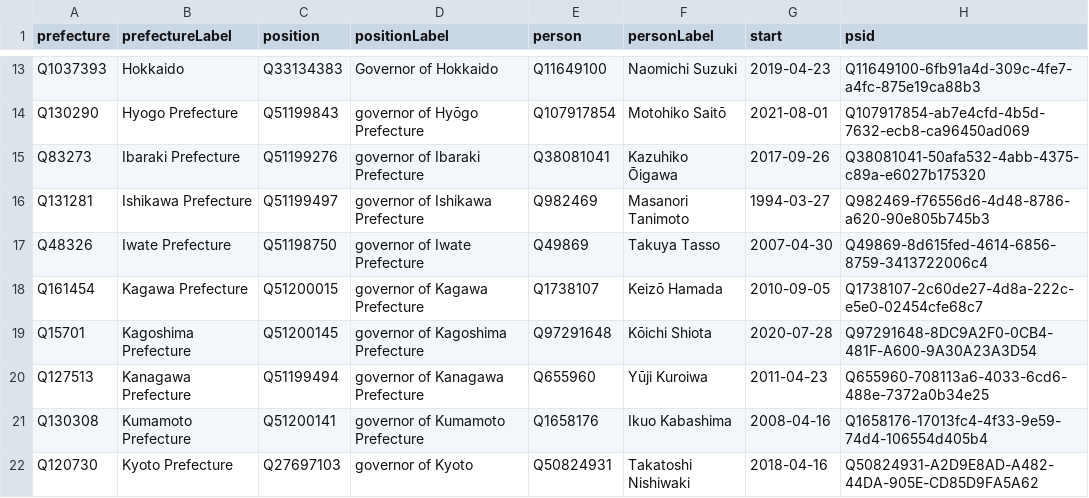
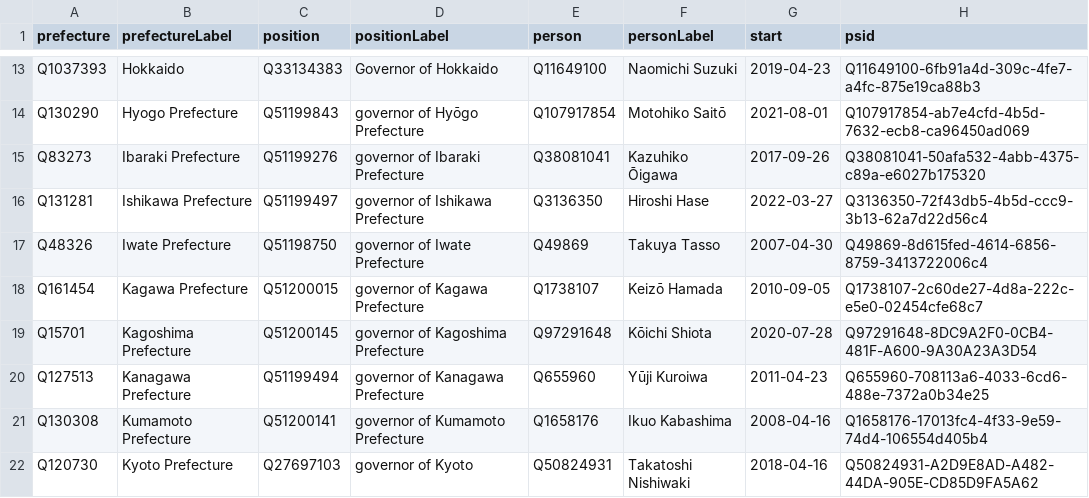
Before and after one commit to every-politician-scrapers/japan-ministers, a CSV file: wikidata/results/governors.csv, drawn as a sheet; only a part is shown, gaps mark what is left out.

```diff
--- a/wikidata/results/governors.csv
+++ b/wikidata/results/governors.csv
@@ -15,3 +15,3 @@ Q130290,Hyogo Prefecture,Q51199843,governor of Hyōgo Prefecture,Q107917854,Moto
 Q83273,Ibaraki Prefecture,Q51199276,governor of Ibaraki Prefecture,Q38081041,Kazuhiko Ōigawa,2017-09-26,Q38081041-50afa532-4abb-4375-c89a-e6027b175320
-Q131281,Ishikawa Prefecture,Q51199497,governor of Ishikawa Prefecture,Q982469,Masanori Tanimoto,1994-03-27,Q982469-f76556d6-4d48-8786-a620-90e805b745b3
+Q131281,Ishikawa Prefecture,Q51199497,governor of Ishikawa Prefecture,Q3136350,Hiroshi Hase,2022-03-27,Q3136350-72f43db5-4b5d-ccc9-3b13-62a7d22d56c4
 Q48326,Iwate Prefecture,Q51198750,governor of Iwate Prefecture,Q49869,Takuya Tasso,2007-04-30,Q49869-8d615fed-4614-6856-8759-3413722006c4
```
Also changed, not shown: wikidata/results/current-cabinet.csv.
